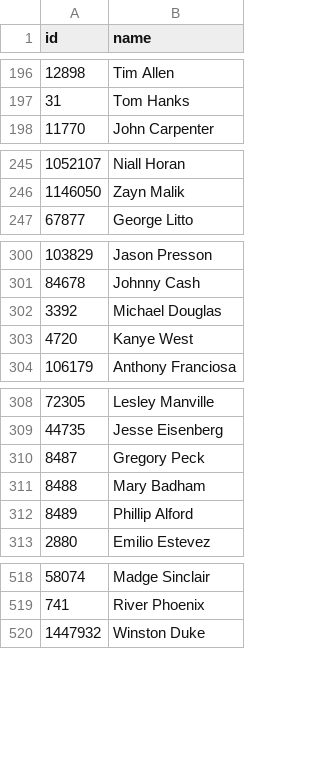
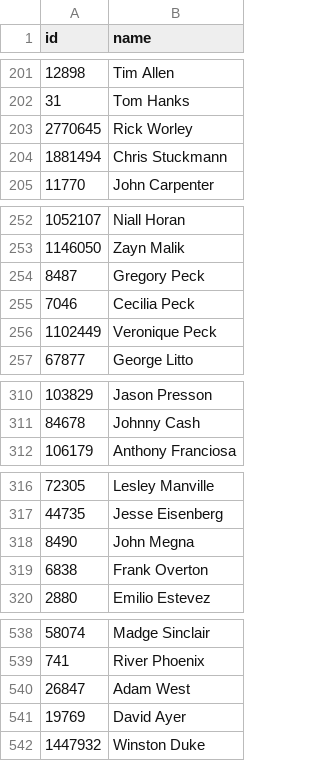
Before and after one commit to Yongbobloomington/CSE6242, a CSV file: Q1/nodes.csv, drawn as a sheet; only a part is shown, gaps mark what is left out; the diff covers the shown part only.

```diff
--- a/Q1/nodes.csv
+++ b/Q1/nodes.csv
@@ -197,2 +202,4 @@ id,name
 31,Tom Hanks
+2770645,Rick Worley
+1881494,Chris Stuckmann
 11770,John Carpenter
@@ -246,2 +253,5 @@ id,name
 1146050,Zayn Malik
+8487,Gregory Peck
+7046,Cecilia Peck
+1102449,Veronique Peck
 67877,George Litto
@@ -301,4 +311,2 @@ id,name
 84678,Johnny Cash
-3392,Michael Douglas
-4720,Kanye West
 106179,Anthony Franciosa
@@ -309,5 +317,4 @@ id,name
 44735,Jesse Eisenberg
-8487,Gregory Peck
-8488,Mary Badham
-8489,Phillip Alford
+8490,John Megna
+6838,Frank Overton
 2880,Emilio Estevez
@@ -519,2 +539,4 @@ id,name
 741,River Phoenix
+26847,Adam West
+19769,David Ayer
 1447932,Winston Duke
```
Also changed, not shown: 38 added rows, 10 removed rows and 9 moved rows elsewhere in this file, Q1/edges.csv, 3 other files.
